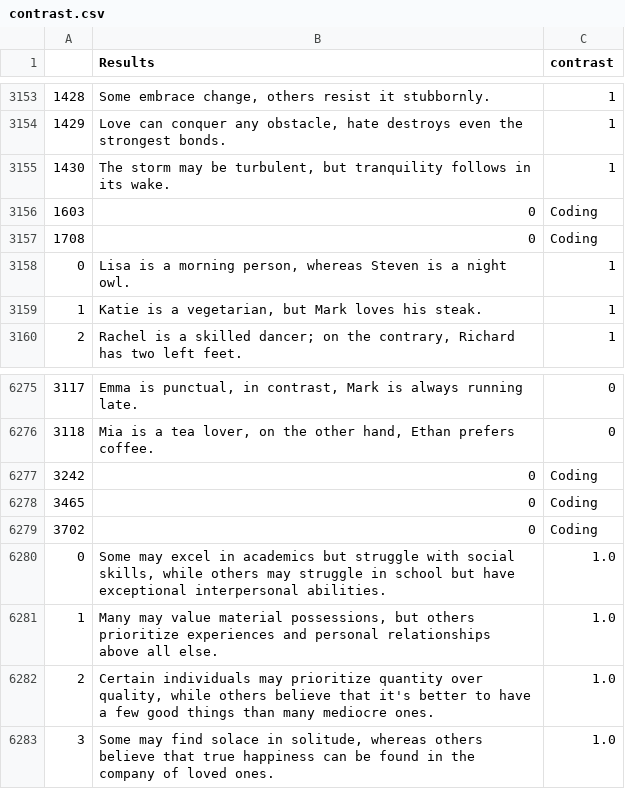
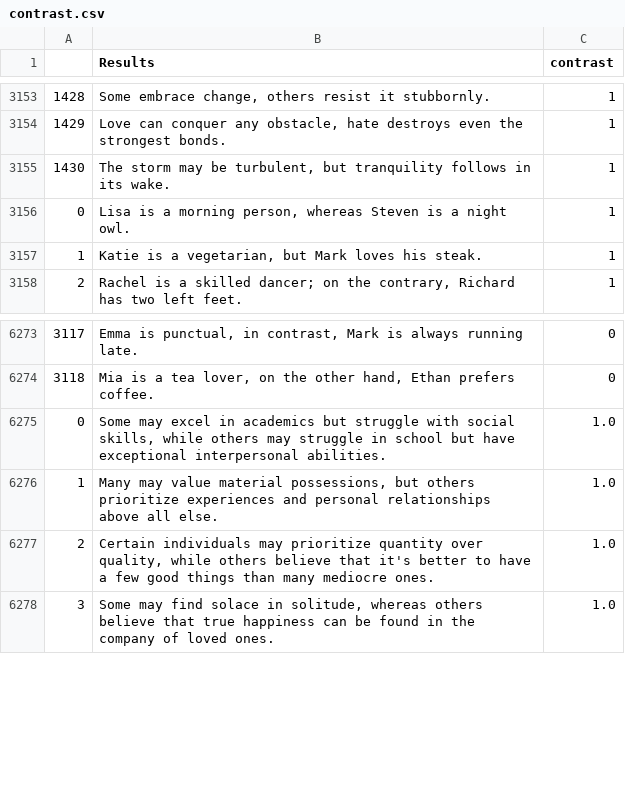
Before and after one commit to DataScienceLabFHSWF/CharismaAI, a CSV file: corpora/contrast.csv, drawn as a sheet; only a part is shown, gaps mark what is left out; the diff names each change by its address in the sheet, - before the commit and + after, or states it on an @@ line.

```diff
--- a/corpora/contrast.csv
+++ b/corpora/contrast.csv
-row 3156: 1603 | 0 | Coding
-row 3157: 1708 | 0 | Coding
-row 6277: 3242 | 0 | Coding
-row 6278: 3465 | 0 | Coding
-row 6279: 3702 | 0 | Coding
```
Also changed, not shown: corpora/ambitious_goals.csv, corpora/confidence_in_goals.csv, 5 other files.
